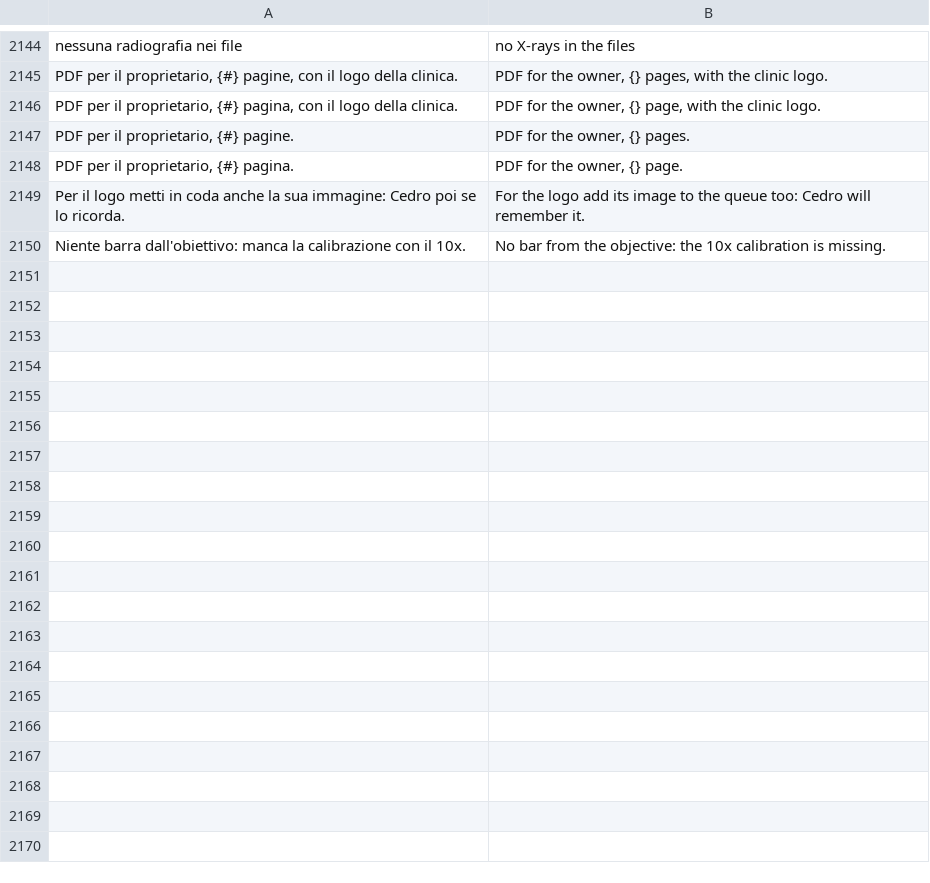
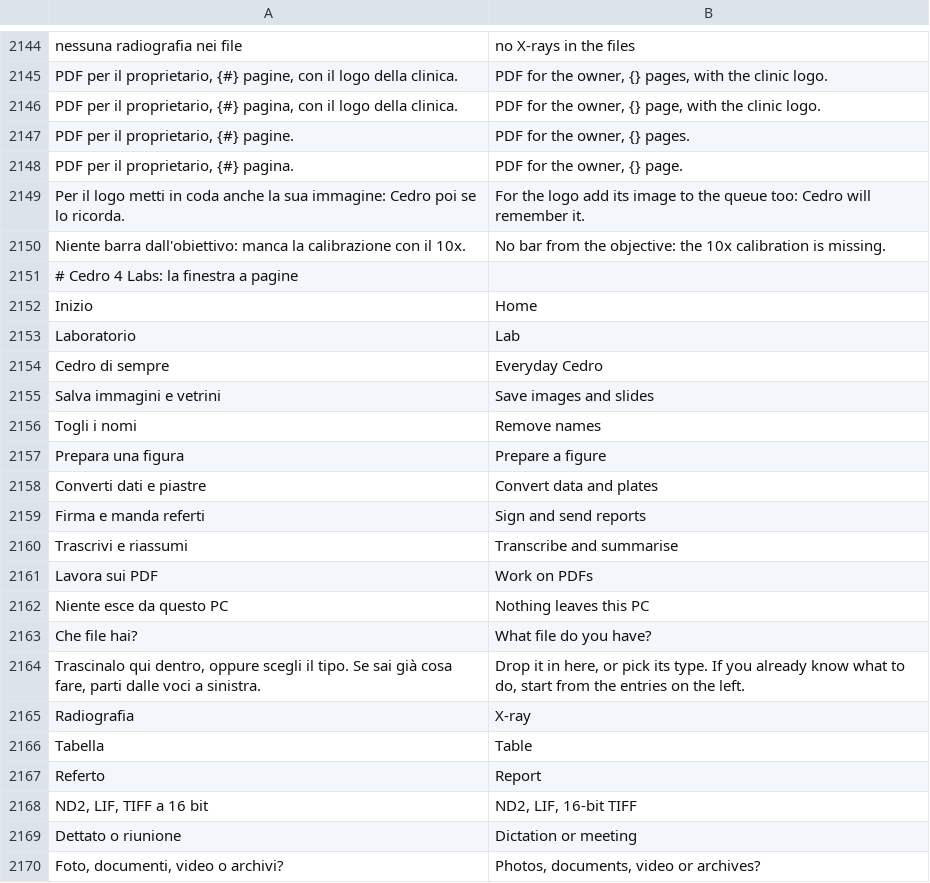
Before and after one commit to realfulvio/cedro, a TSV file: i18n/en.tsv, drawn as a sheet; only a part is shown, gaps mark what is left out; the diff covers the shown part only; the diff names each change by its address in the sheet, - before the commit and + after, or states it on an @@ line.

```diff
--- a/i18n/en.tsv
+++ b/i18n/en.tsv
+row 2151: # Cedro 4 Labs: la finestra a pagine
+row 2152: Inizio | Home
+row 2153: Laboratorio | Lab
+row 2154: Cedro di sempre | Everyday Cedro
+row 2155: Salva immagini e vetrini | Save images and slides
+row 2156: Togli i nomi | Remove names
+row 2157: Prepara una figura | Prepare a figure
+row 2158: Converti dati e piastre | Convert data and plates
+row 2159: Firma e manda referti | Sign and send reports
+row 2160: Trascrivi e riassumi | Transcribe and summarise
+row 2161: Lavora sui PDF | Work on PDFs
+row 2162: Niente esce da questo PC | Nothing leaves this PC
+row 2163: Che file hai? | What file do you have?
+row 2164: Trascinalo qui dentro, oppure scegli il tipo. Se sai già cosa fare, parti dalle voci a sinistra. | Drop it in here, or pick its type. If you already know what to do, start from the entries on the left.
+row 2165: Radiografia | X-ray
+row 2166: Tabella | Table
+row 2167: Referto | Report
+row 2168: ND2, LIF, TIFF a 16 bit | ND2, LIF, 16-bit TIFF
+row 2169: Dettato o riunione | Dictation or meeting
+row 2170: Foto, documenti, video o archivi? | Photos, documents, video or archives?
```
Also changed, not shown: 20 added rows elsewhere in this file, 15 other files.
